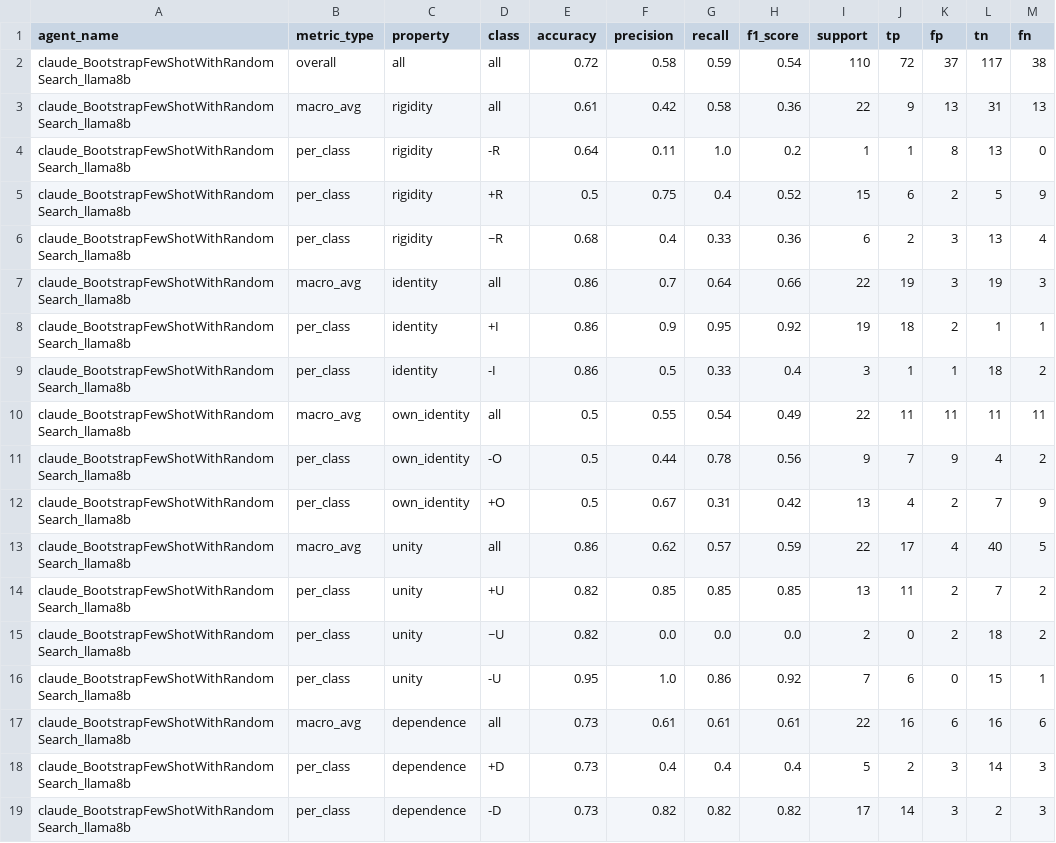
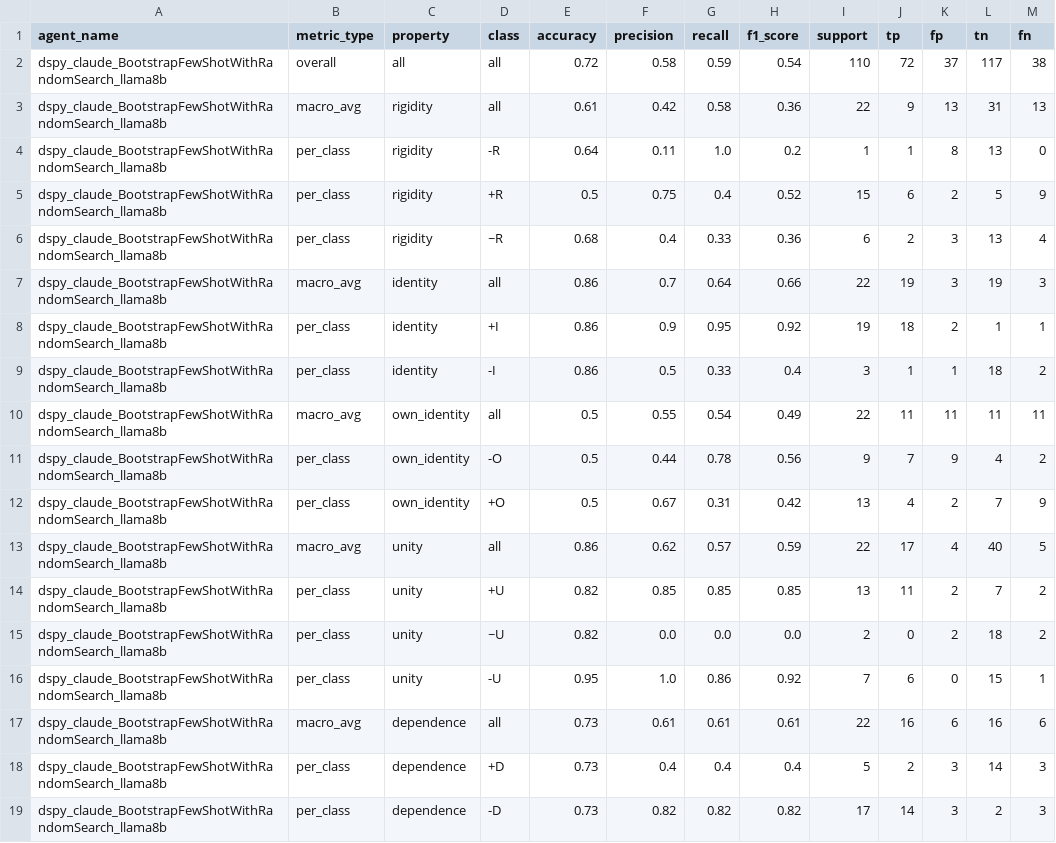
Before and after one commit to leechuck/llm-clean, a CSV file: output/evaluation_results/classify_dspy_claude_BootstrapFewShotWithRandomSearch_llama8b.csv, drawn as a sheet.

```diff
--- a/output/evaluation_results/classify_dspy_claude_BootstrapFewShotWithRandomSearch_llama8b.csv
+++ b/output/evaluation_results/classify_dspy_claude_BootstrapFewShotWithRandomSearch_llama8b.csv
@@ -1,19 +1,19 @@
 agent_name,metric_type,property,class,accuracy,precision,recall,f1_score,support,tp,fp,tn,fn
-claude_BootstrapFewShotWithRandomSearch_llama8b,overall,all,all,0.72,0.58,0.59,0.54,110,72,37,117,38
-claude_BootstrapFewShotWithRandomSearch_llama8b,macro_avg,rigidity,all,0.61,0.42,0.58,0.36,22,9,13,31,13
-claude_BootstrapFewShotWithRandomSearch_llama8b,per_class,rigidity,-R,0.64,0.11,1.0,0.2,1,1,8,13,0
-claude_BootstrapFewShotWithRandomSearch_llama8b,per_class,rigidity,+R,0.5,0.75,0.4,0.52,15,6,2,5,9
-claude_BootstrapFewShotWithRandomSearch_llama8b,per_class,rigidity,~R,0.68,0.4,0.33,0.36,6,2,3,13,4
-claude_BootstrapFewShotWithRandomSearch_llama8b,macro_avg,identity,all,0.86,0.7,0.64,0.66,22,19,3,19,3
-claude_BootstrapFewShotWithRandomSearch_llama8b,per_class,identity,+I,0.86,0.9,0.95,0.92,19,18,2,1,1
-claude_BootstrapFewShotWithRandomSearch_llama8b,per_class,identity,-I,0.86,0.5,0.33,0.4,3,1,1,18,2
-claude_BootstrapFewShotWithRandomSearch_llama8b,macro_avg,own_identity,all,0.5,0.55,0.54,0.49,22,11,11,11,11
-claude_BootstrapFewShotWithRandomSearch_llama8b,per_class,own_identity,-O,0.5,0.44,0.78,0.56,9,7,9,4,2
-claude_BootstrapFewShotWithRandomSearch_llama8b,per_class,own_identity,+O,0.5,0.67,0.31,0.42,13,4,2,7,9
-claude_BootstrapFewShotWithRandomSearch_llama8b,macro_avg,unity,all,0.86,0.62,0.57,0.59,22,17,4,40,5
-claude_BootstrapFewShotWithRandomSearch_llama8b,per_class,unity,+U,0.82,0.85,0.85,0.85,13,11,2,7,2
-claude_BootstrapFewShotWithRandomSearch_llama8b,per_class,unity,~U,0.82,0.0,0.0,0.0,2,0,2,18,2
-claude_BootstrapFewShotWithRandomSearch_llama8b,per_class,unity,-U,0.95,1.0,0.86,0.92,7,6,0,15,1
-claude_BootstrapFewShotWithRandomSearch_llama8b,macro_avg,dependence,all,0.73,0.61,0.61,0.61,22,16,6,16,6
-claude_BootstrapFewShotWithRandomSearch_llama8b,per_class,dependence,+D,0.73,0.4,0.4,0.4,5,2,3,14,3
-claude_BootstrapFewShotWithRandomSearch_llama8b,per_class,dependence,-D,0.73,0.82,0.82,0.82,17,14,3,2,3
+dspy_claude_BootstrapFewShotWithRandomSearch_llama8b,overall,all,all,0.72,0.58,0.59,0.54,110,72,37,117,38
+dspy_claude_BootstrapFewShotWithRandomSearch_llama8b,macro_avg,rigidity,all,0.61,0.42,0.58,0.36,22,9,13,31,13
+dspy_claude_BootstrapFewShotWithRandomSearch_llama8b,per_class,rigidity,-R,0.64,0.11,1.0,0.2,1,1,8,13,0
+dspy_claude_BootstrapFewShotWithRandomSearch_llama8b,per_class,rigidity,+R,0.5,0.75,0.4,0.52,15,6,2,5,9
+dspy_claude_BootstrapFewShotWithRandomSearch_llama8b,per_class,rigidity,~R,0.68,0.4,0.33,0.36,6,2,3,13,4
+dspy_claude_BootstrapFewShotWithRandomSearch_llama8b,macro_avg,identity,all,0.86,0.7,0.64,0.66,22,19,3,19,3
+dspy_claude_BootstrapFewShotWithRandomSearch_llama8b,per_class,identity,+I,0.86,0.9,0.95,0.92,19,18,2,1,1
+dspy_claude_BootstrapFewShotWithRandomSearch_llama8b,per_class,identity,-I,0.86,0.5,0.33,0.4,3,1,1,18,2
+dspy_claude_BootstrapFewShotWithRandomSearch_llama8b,macro_avg,own_identity,all,0.5,0.55,0.54,0.49,22,11,11,11,11
+dspy_claude_BootstrapFewShotWithRandomSearch_llama8b,per_class,own_identity,-O,0.5,0.44,0.78,0.56,9,7,9,4,2
+dspy_claude_BootstrapFewShotWithRandomSearch_llama8b,per_class,own_identity,+O,0.5,0.67,0.31,0.42,13,4,2,7,9
+dspy_claude_BootstrapFewShotWithRandomSearch_llama8b,macro_avg,unity,all,0.86,0.62,0.57,0.59,22,17,4,40,5
+dspy_claude_BootstrapFewShotWithRandomSearch_llama8b,per_class,unity,+U,0.82,0.85,0.85,0.85,13,11,2,7,2
+dspy_claude_BootstrapFewShotWithRandomSearch_llama8b,per_class,unity,~U,0.82,0.0,0.0,0.0,2,0,2,18,2
+dspy_claude_BootstrapFewShotWithRandomSearch_llama8b,per_class,unity,-U,0.95,1.0,0.86,0.92,7,6,0,15,1
+dspy_claude_BootstrapFewShotWithRandomSearch_llama8b,macro_avg,dependence,all,0.73,0.61,0.61,0.61,22,16,6,16,6
+dspy_claude_BootstrapFewShotWithRandomSearch_llama8b,per_class,dependence,+D,0.73,0.4,0.4,0.4,5,2,3,14,3
+dspy_claude_BootstrapFewShotWithRandomSearch_llama8b,per_class,dependence,-D,0.73,0.82,0.82,0.82,17,14,3,2,3
```
Also changed, not shown: output/evaluation_results/classify_dspy_claude_BootstrapFewShotWithRandomSearch_gemma9b.csv, output/evaluation_results/classify_dspy_claude_BootstrapFewShotWithRandomSearch_gpt4o-mini.csv, 49 other files.
